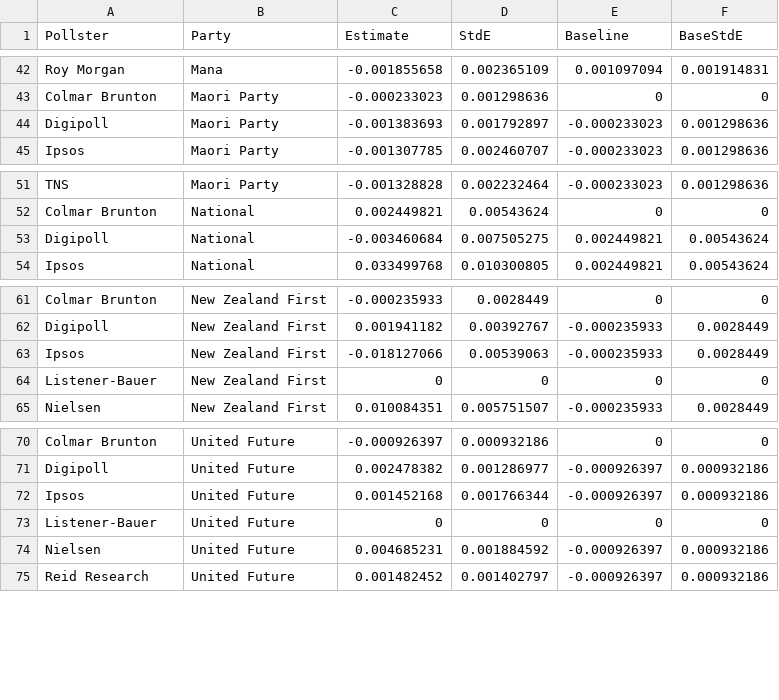
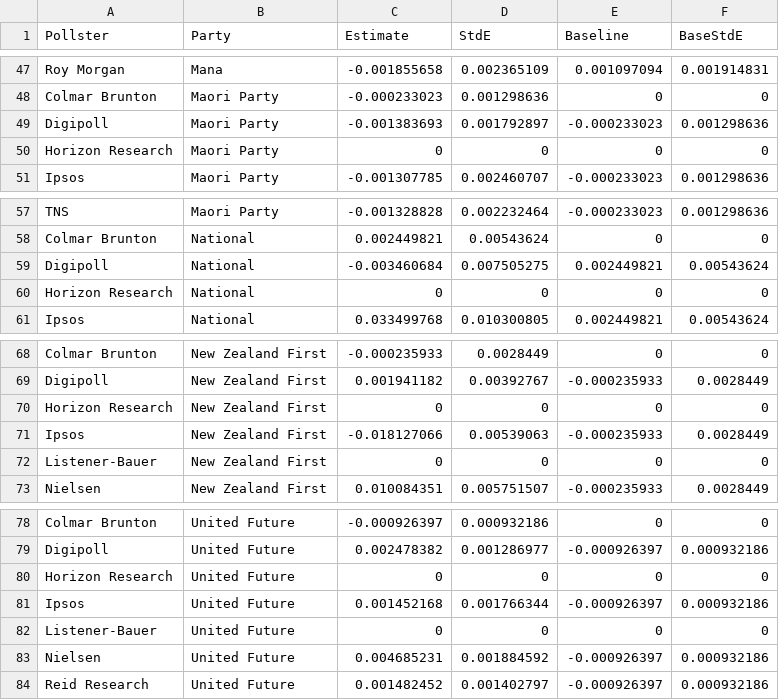
Before and after one commit to nzherald/nz-election-prediction, a CSV file: per-poll-simulations/common/WtAve House Effects 17.csv, drawn as a sheet; only a part is shown, gaps mark what is left out; the diff covers the shown part only; the diff names each change by its address in the sheet, - before the commit and + after, or states it on an @@ line.

Commit message:
Add Horizon wt ave dummy

```diff
--- a/per-poll-simulations/common/WtAve House Effects 17.csv
+++ b/per-poll-simulations/common/WtAve House Effects 17.csv
+row 50: Horizon Research | Maori Party | 0 | 0 | 0 | 0
+row 60: Horizon Research | National | 0 | 0 | 0 | 0
+row 70: Horizon Research | New Zealand First | 0 | 0 | 0 | 0
+row 80: Horizon Research | United Future | 0 | 0 | 0 | 0
```
Also changed, not shown: 5 added rows elsewhere in this file.
